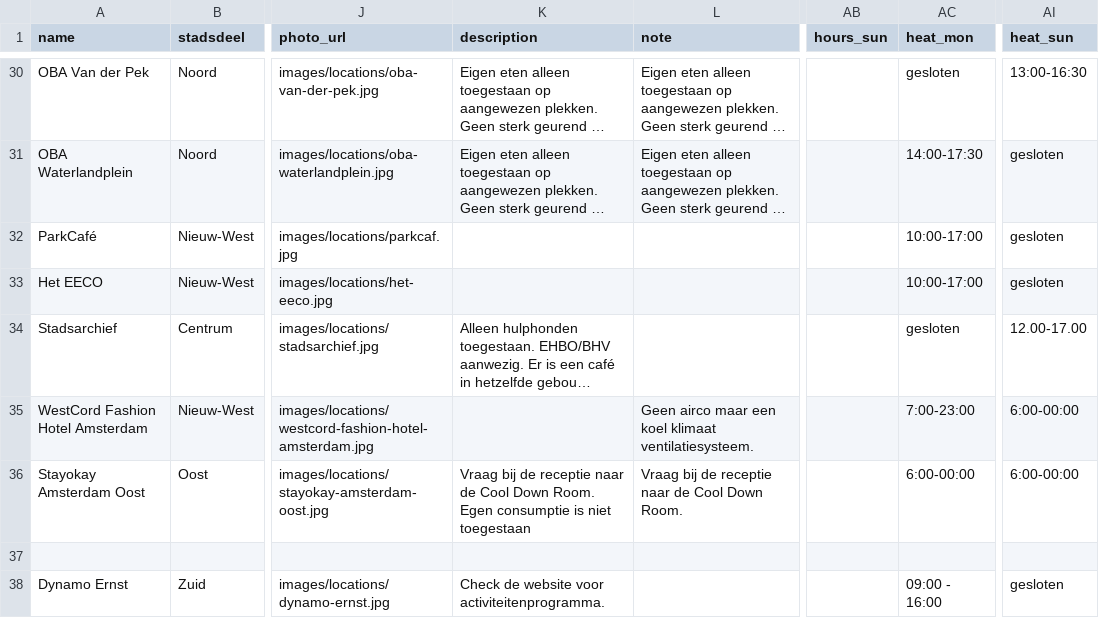
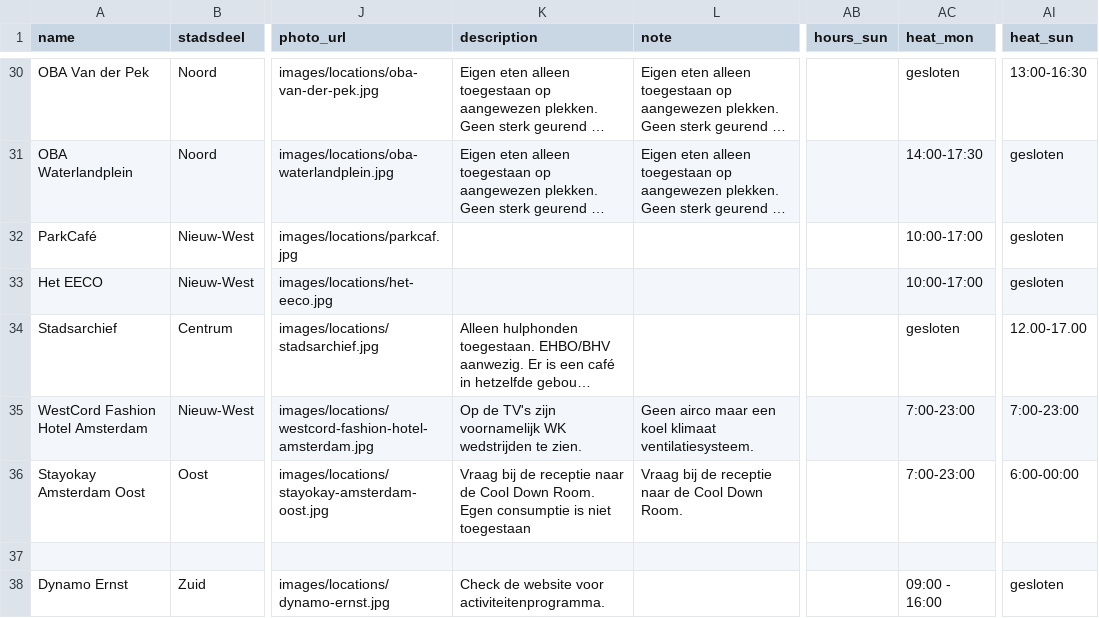
Before and after one commit to Koeltekaart/koeltekaart-amsterdam, a CSV file: data/locations.csv, drawn as a sheet; only a part is shown, gaps mark what is left out; long unchanged cells end in …; the diff names each change by its address in the sheet, - before the commit and + after, or states it on an @@ line.

```diff
--- a/data/locations.csv
+++ b/data/locations.csv
-K35 (description): (empty)
+K35 (description): Op de TV's zijn voornamelijk WK wedstrijden te zien.
-AI35 (heat_sun): 6:00-00:00
+AI35 (heat_sun): 7:00-23:00
-AC36 (heat_mon): 6:00-00:00
+AC36 (heat_mon): 7:00-23:00
```
